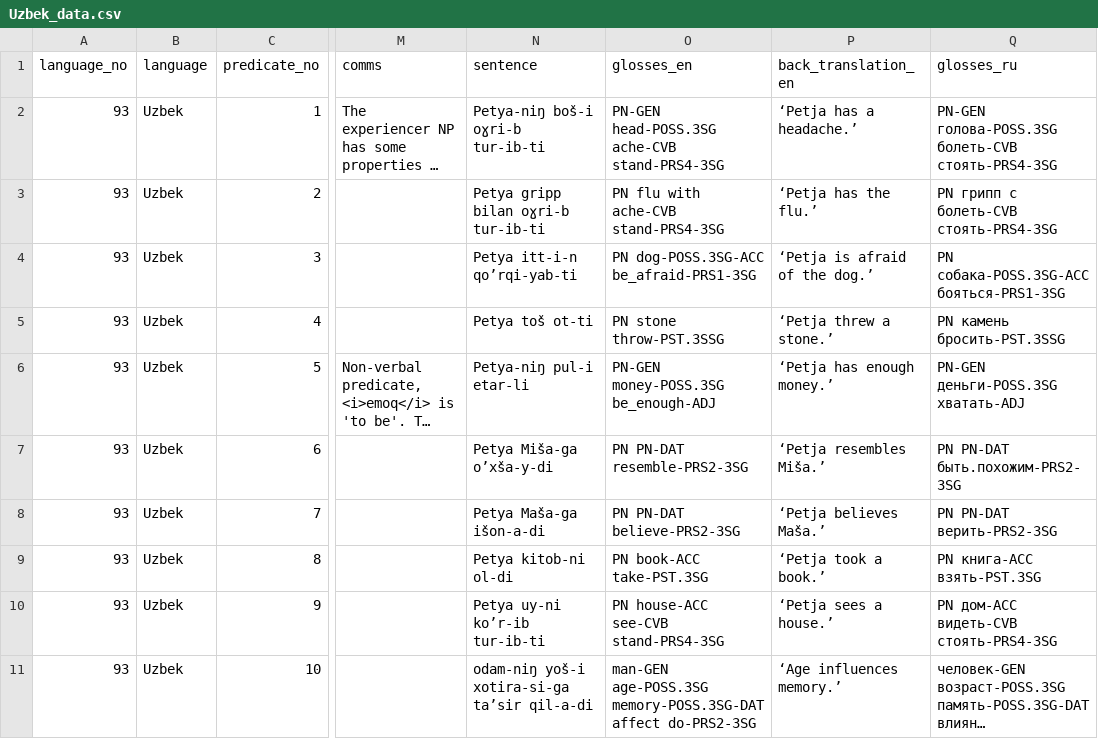
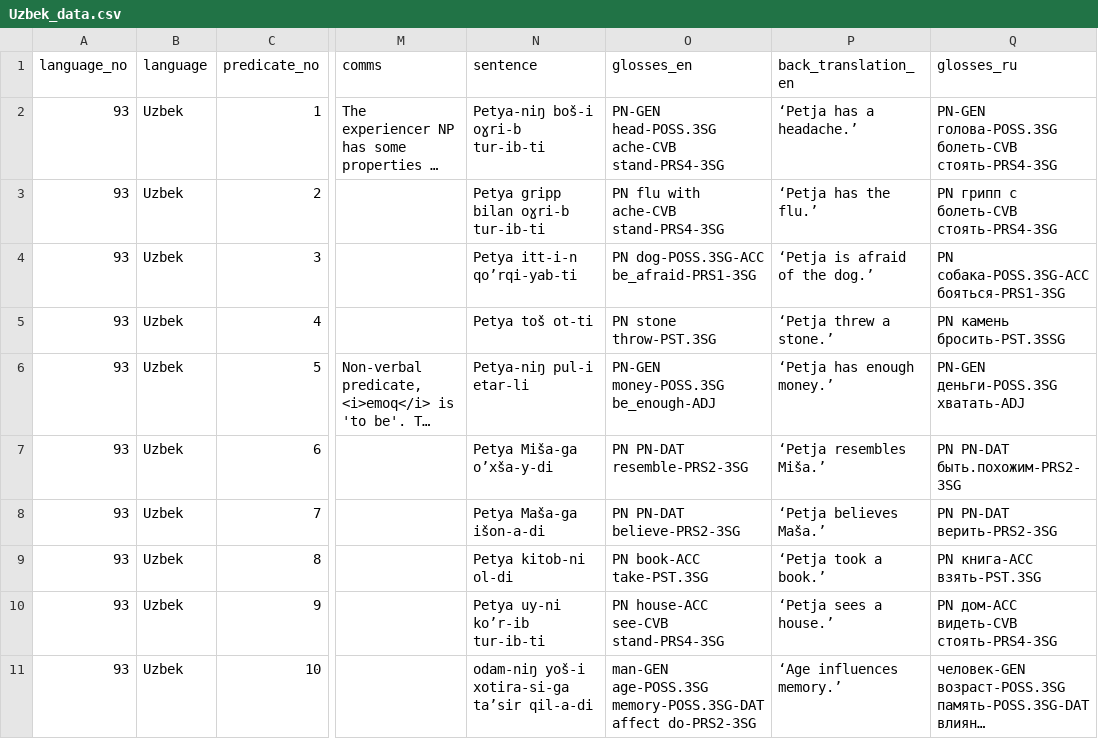
Before and after one commit to macleginn/bivaltyp, a CSV file: data/langtables/Uzbek_data.csv, drawn as a sheet; only a part is shown, gaps mark what is left out; long unchanged cells end in …; the diff names each change by its address in the sheet, - before the commit and + after, or states it on an @@ line.

Commit message:
Add files via upload

```diff
--- a/data/langtables/Uzbek_data.csv
+++ b/data/langtables/Uzbek_data.csv
-O5 (glosses_en): PN stone throw-PST.3SSG
+O5 (glosses_en): PN stone throw-PST.3SG
```
